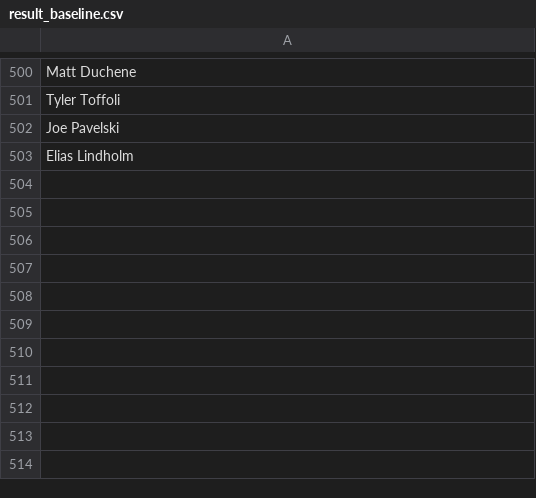
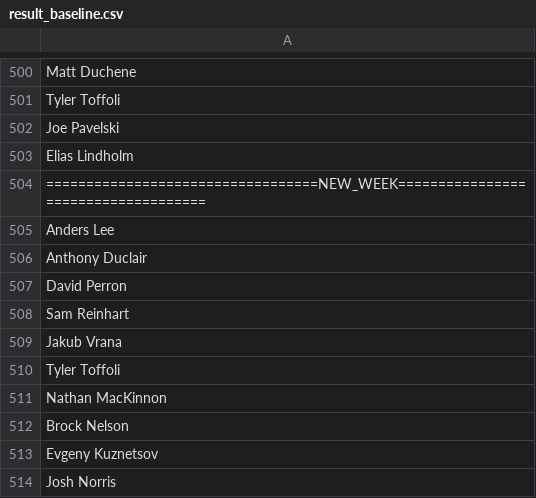
Before and after one commit to Harin329/Haockey, a CSV file: analysis/data/result_baseline.csv, drawn as a sheet; only a part is shown, gaps mark what is left out; the diff names each change by its address in the sheet, - before the commit and + after, or states it on an @@ line.

```diff
--- a/analysis/data/result_baseline.csv
+++ b/analysis/data/result_baseline.csv
+row 504: ==================================NEW_WEEK====================================
+row 505: Anders Lee
+row 506: Anthony Duclair
+row 507: David Perron
+row 508: Sam Reinhart
+row 509: Jakub Vrana
+row 510: Tyler Toffoli
+row 511: Nathan MacKinnon
+row 512: Brock Nelson
+row 513: Evgeny Kuznetsov
+row 514: Josh Norris
```
Also changed, not shown: analysis/data/current_data.csv, analysis/data/players.csv, 5 other files.
